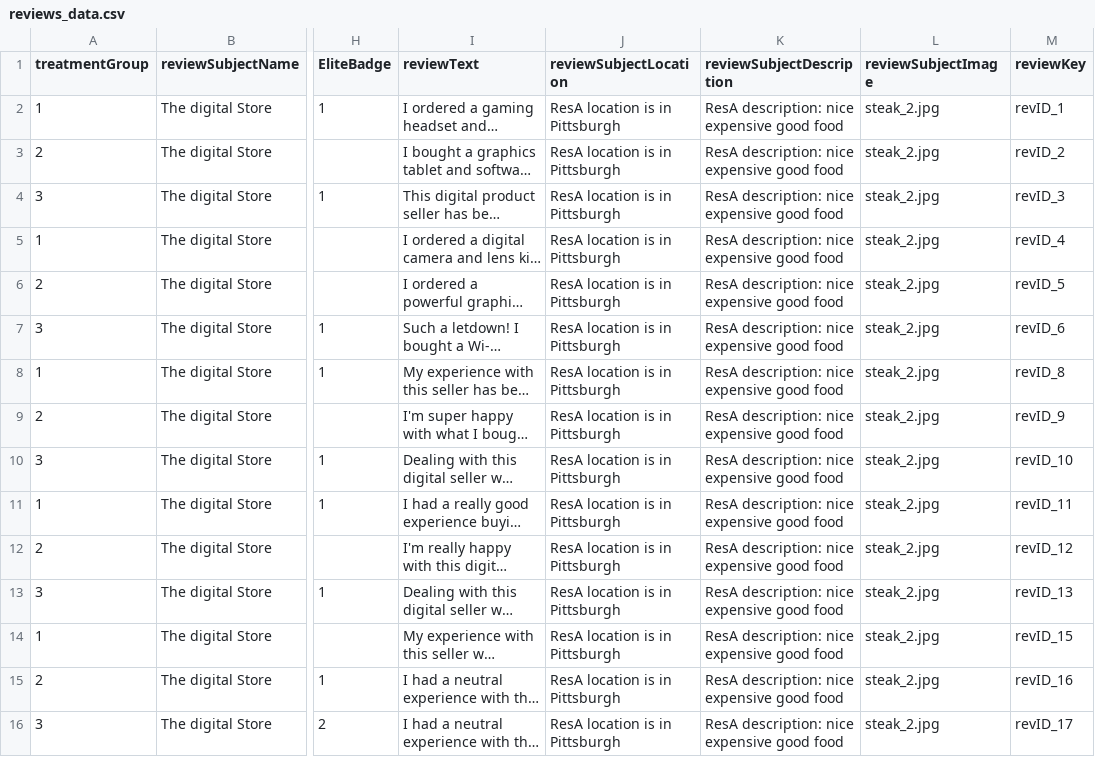
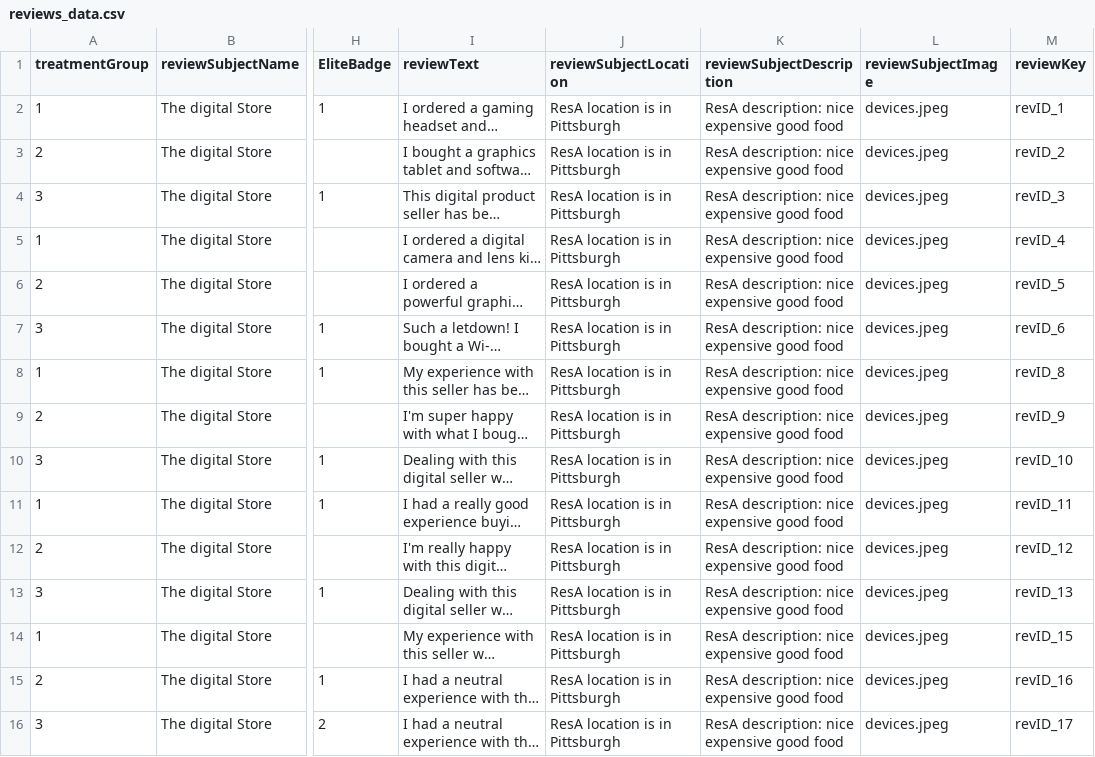
Before and after one commit to ProfNaama/RevDigitExpLab, a CSV file: static/surveyData/reviews_data.csv, drawn as a sheet; only a part is shown, gaps mark what is left out; long unchanged cells end in …; the diff names each change by its address in the sheet, - before the commit and + after, or states it on an @@ line.

Commit message:
add reviews text

```diff
--- a/static/surveyData/reviews_data.csv
+++ b/static/surveyData/reviews_data.csv
-L2:L16 (reviewSubjectImage): steak_2.jpg
+L2:L16 (reviewSubjectImage): devices.jpeg
```
Also changed, not shown: 2 other files.
